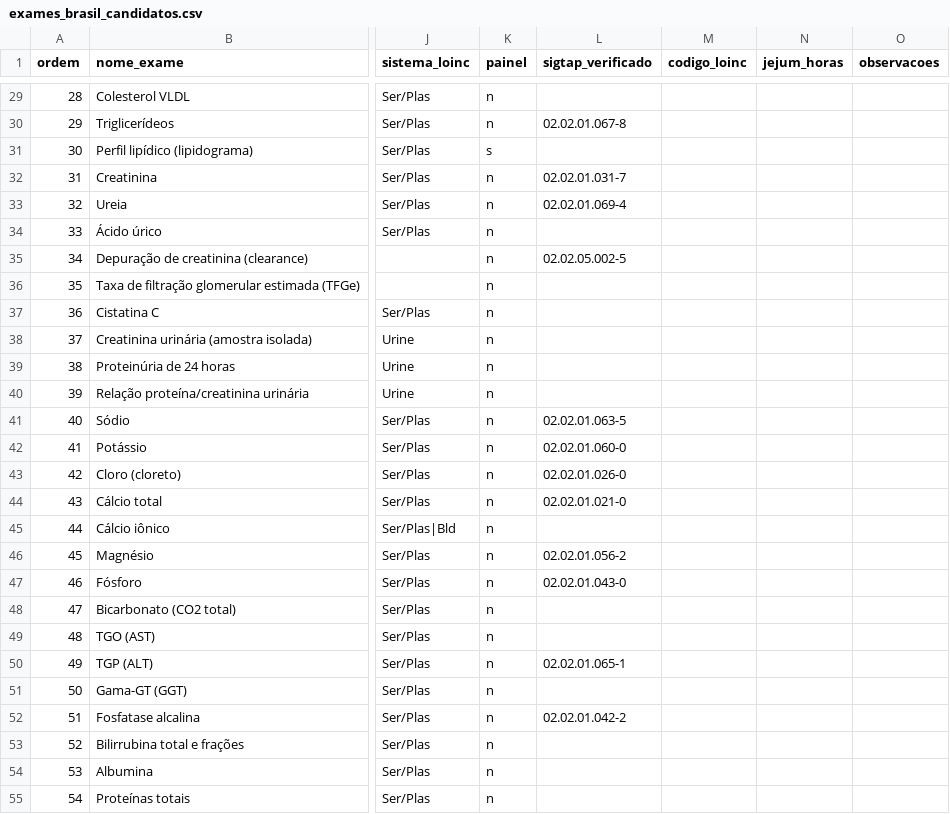
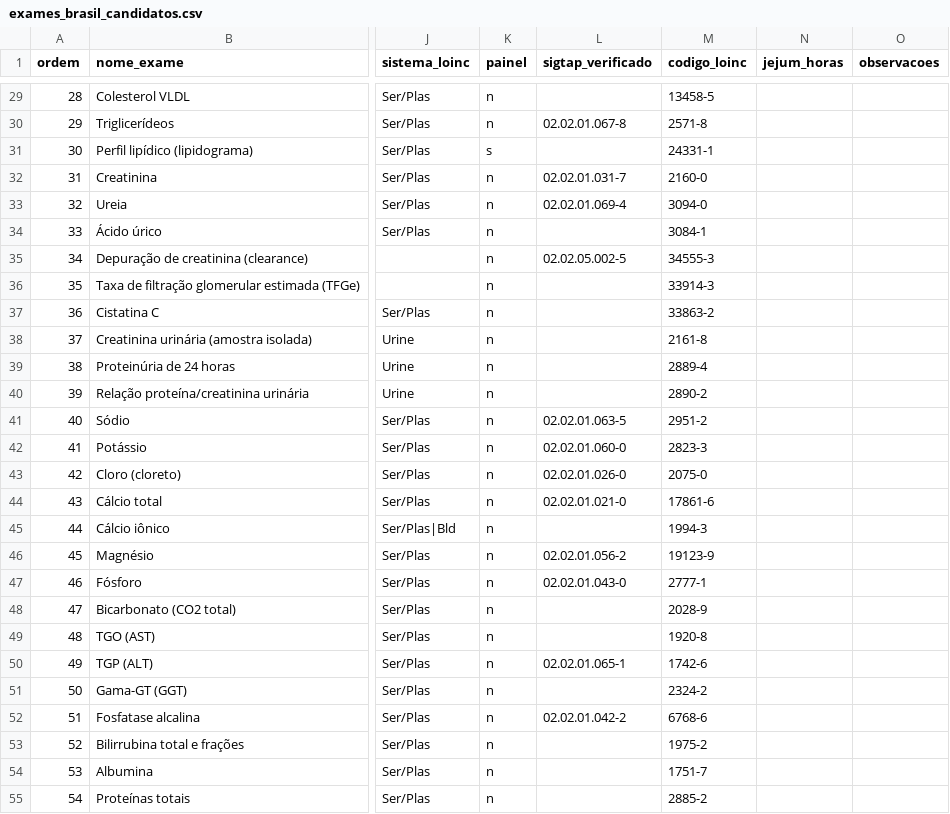
Before and after one commit to Sabinosm/bion, a CSV file: seeds/exames/exames_brasil_candidatos.csv, drawn as a sheet; only a part is shown, gaps mark what is left out; the diff covers the shown part only; the diff names each change by its address in the sheet, - before the commit and + after, or states it on an @@ line.

Commit message:
Add LOINC candidates data for laboratory tests in CSV format

```diff
--- a/seeds/exames/exames_brasil_candidatos.csv
+++ b/seeds/exames/exames_brasil_candidatos.csv
-M29 (codigo_loinc): (empty)
+M29 (codigo_loinc): 13458-5
-M30 (codigo_loinc): (empty)
+M30 (codigo_loinc): 2571-8
-M31 (codigo_loinc): (empty)
+M31 (codigo_loinc): 24331-1
-M32 (codigo_loinc): (empty)
+M32 (codigo_loinc): 2160-0
-M33 (codigo_loinc): (empty)
+M33 (codigo_loinc): 3094-0
-M34 (codigo_loinc): (empty)
+M34 (codigo_loinc): 3084-1
-M35 (codigo_loinc): (empty)
+M35 (codigo_loinc): 34555-3
-M36 (codigo_loinc): (empty)
+M36 (codigo_loinc): 33914-3
-M37 (codigo_loinc): (empty)
+M37 (codigo_loinc): 33863-2
-M38 (codigo_loinc): (empty)
+M38 (codigo_loinc): 2161-8
-M39 (codigo_loinc): (empty)
+M39 (codigo_loinc): 2889-4
-M40 (codigo_loinc): (empty)
+M40 (codigo_loinc): 2890-2
-M41 (codigo_loinc): (empty)
+M41 (codigo_loinc): 2951-2
-M42 (codigo_loinc): (empty)
+M42 (codigo_loinc): 2823-3
-M43 (codigo_loinc): (empty)
+M43 (codigo_loinc): 2075-0
-M44 (codigo_loinc): (empty)
+M44 (codigo_loinc): 17861-6
-M45 (codigo_loinc): (empty)
+M45 (codigo_loinc): 1994-3
-M46 (codigo_loinc): (empty)
+M46 (codigo_loinc): 19123-9
-M47 (codigo_loinc): (empty)
+M47 (codigo_loinc): 2777-1
-M48 (codigo_loinc): (empty)
+M48 (codigo_loinc): 2028-9
-M49 (codigo_loinc): (empty)
+M49 (codigo_loinc): 1920-8
-M50 (codigo_loinc): (empty)
+M50 (codigo_loinc): 1742-6
-M51 (codigo_loinc): (empty)
+M51 (codigo_loinc): 2324-2
-M52 (codigo_loinc): (empty)
+M52 (codigo_loinc): 6768-6
-M53 (codigo_loinc): (empty)
+M53 (codigo_loinc): 1975-2
-M54 (codigo_loinc): (empty)
+M54 (codigo_loinc): 1751-7
-M55 (codigo_loinc): (empty)
+M55 (codigo_loinc): 2885-2
```
Also changed, not shown: 96 edited cells elsewhere in this file, 4 other files.
